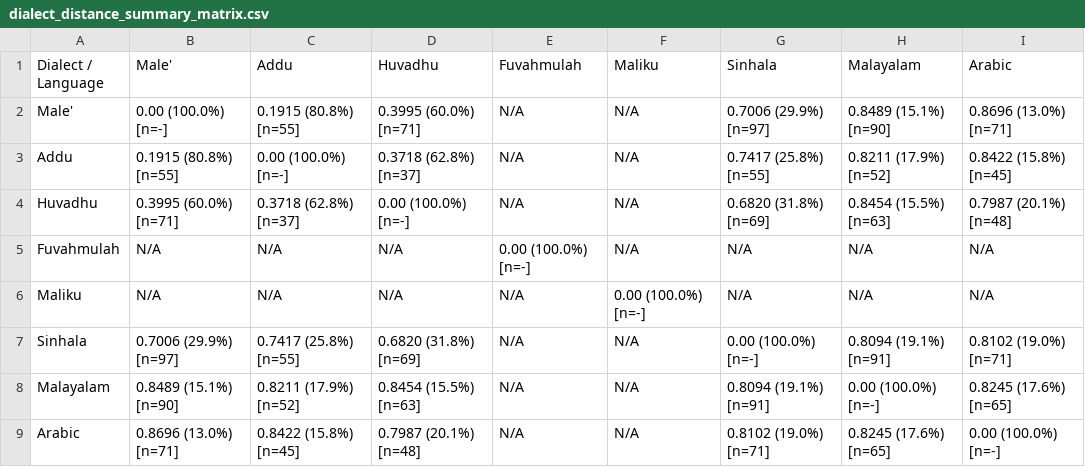
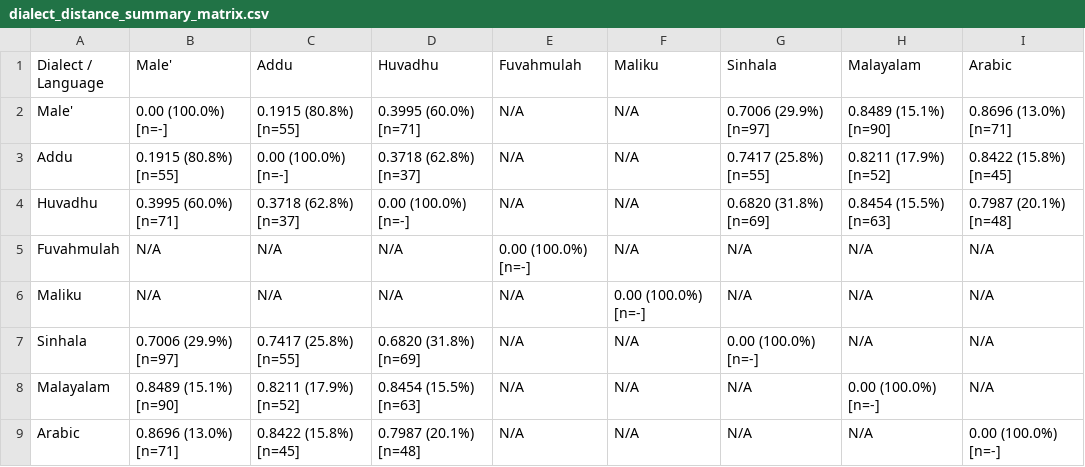
Before and after one commit to ajmals/comparative-dhivehi-dialect-project, a CSV file: data/dialect_distance_summary_matrix.csv, drawn as a sheet.

Commit message:
fix: exclude foreign-to-foreign edit distances to focus strictly on Maldivian dialects and their foreign cognates

```diff
--- a/data/dialect_distance_summary_matrix.csv
+++ b/data/dialect_distance_summary_matrix.csv
@@ -6,4 +6,4 @@ Fuvahmulah,N/A,N/A,N/A,0.00 (100.0%) [n=-],N/A,N/A,N/A,N/A
 Maliku,N/A,N/A,N/A,N/A,0.00 (100.0%) [n=-],N/A,N/A,N/A
-Sinhala,0.7006 (29.9%) [n=97],0.7417 (25.8%) [n=55],0.6820 (31.8%) [n=69],N/A,N/A,0.00 (100.0%) [n=-],0.8094 (19.1%) [n=91],0.8102 (19.0%) [n=71]
-Malayalam,0.8489 (15.1%) [n=90],0.8211 (17.9%) [n=52],0.8454 (15.5%) [n=63],N/A,N/A,0.8094 (19.1%) [n=91],0.00 (100.0%) [n=-],0.8245 (17.6%) [n=65]
-Arabic,0.8696 (13.0%) [n=71],0.8422 (15.8%) [n=45],0.7987 (20.1%) [n=48],N/A,N/A,0.8102 (19.0%) [n=71],0.8245 (17.6%) [n=65],0.00 (100.0%) [n=-]
+Sinhala,0.7006 (29.9%) [n=97],0.7417 (25.8%) [n=55],0.6820 (31.8%) [n=69],N/A,N/A,0.00 (100.0%) [n=-],N/A,N/A
+Malayalam,0.8489 (15.1%) [n=90],0.8211 (17.9%) [n=52],0.8454 (15.5%) [n=63],N/A,N/A,N/A,0.00 (100.0%) [n=-],N/A
+Arabic,0.8696 (13.0%) [n=71],0.8422 (15.8%) [n=45],0.7987 (20.1%) [n=48],N/A,N/A,N/A,N/A,0.00 (100.0%) [n=-]
```
Also changed, not shown: 3 other files.
